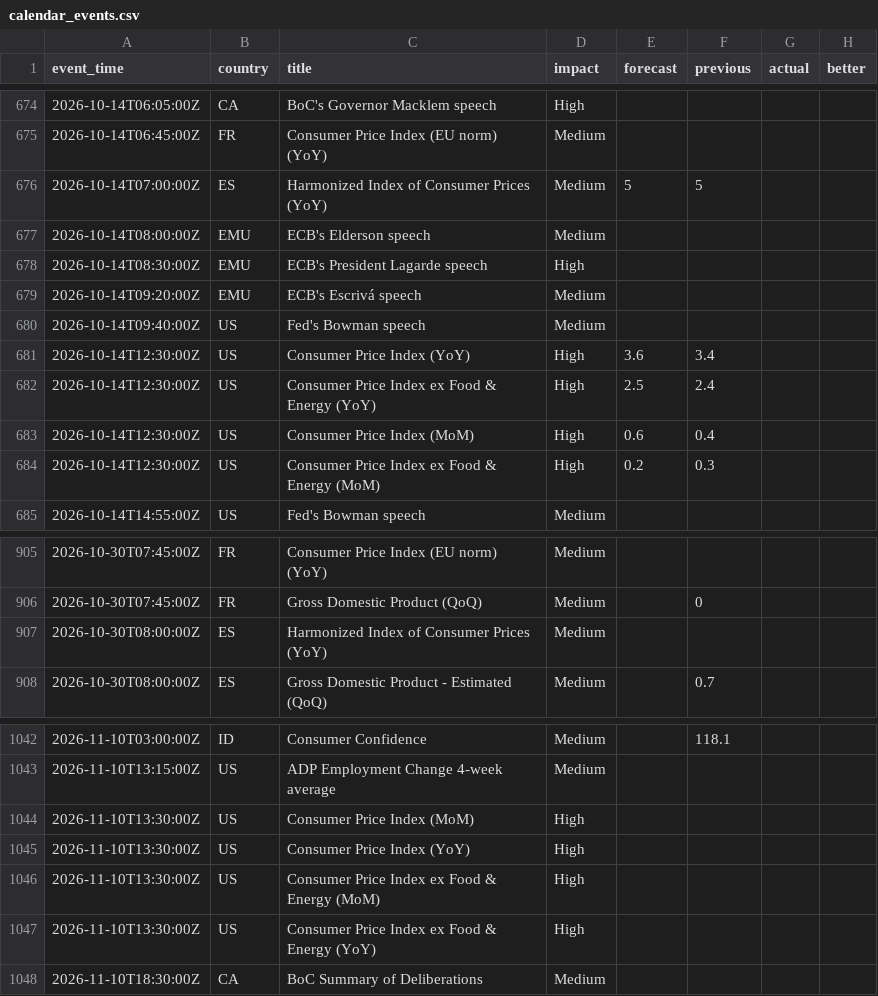
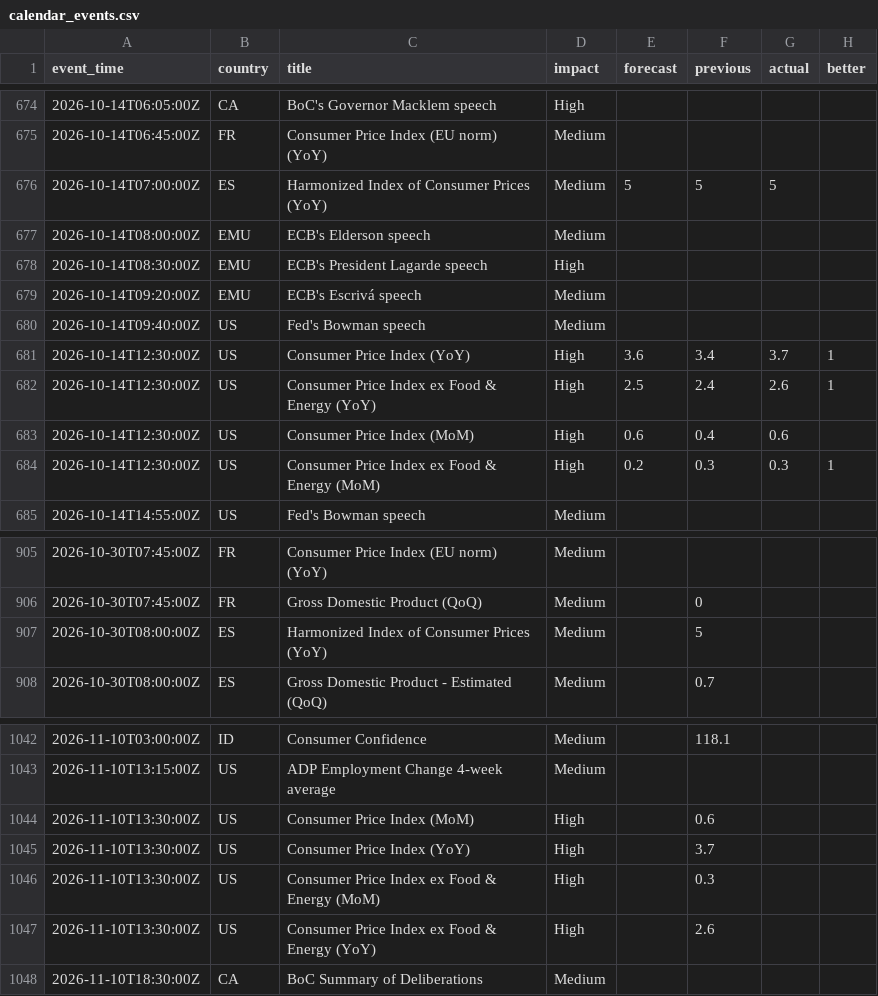
Before and after one commit to ChrisHo0317/Local_Dashboard, a CSV file: data/calendar_events.csv, drawn as a sheet; only a part is shown, gaps mark what is left out.

```diff
--- a/data/calendar_events.csv
+++ b/data/calendar_events.csv
@@ -675,3 +675,3 @@ event_time,country,title,impact,forecast,previous,actual,better
 2026-10-14T06:45:00Z,FR,Consumer Price Index (EU norm) (YoY),Medium,,,,
-2026-10-14T07:00:00Z,ES,Harmonized Index of Consumer Prices (YoY),Medium,5,5,,
+2026-10-14T07:00:00Z,ES,Harmonized Index of Consumer Prices (YoY),Medium,5,5,5,
 2026-10-14T08:00:00Z,EMU,ECB's Elderson speech,Medium,,,,
@@ -680,6 +680,6 @@ event_time,country,title,impact,forecast,previous,actual,better
 2026-10-14T09:40:00Z,US,Fed's Bowman speech,Medium,,,,
-2026-10-14T12:30:00Z,US,Consumer Price Index (YoY),High,3.6,3.4,,
-2026-10-14T12:30:00Z,US,Consumer Price Index ex Food & Energy (YoY),High,2.5,2.4,,
-2026-10-14T12:30:00Z,US,Consumer Price Index (MoM),High,0.6,0.4,,
-2026-10-14T12:30:00Z,US,Consumer Price Index ex Food & Energy (MoM),High,0.2,0.3,,
+2026-10-14T12:30:00Z,US,Consumer Price Index (YoY),High,3.6,3.4,3.7,1
+2026-10-14T12:30:00Z,US,Consumer Price Index ex Food & Energy (YoY),High,2.5,2.4,2.6,1
+2026-10-14T12:30:00Z,US,Consumer Price Index (MoM),High,0.6,0.4,0.6,
+2026-10-14T12:30:00Z,US,Consumer Price Index ex Food & Energy (MoM),High,0.2,0.3,0.3,1
 2026-10-14T14:55:00Z,US,Fed's Bowman speech,Medium,,,,
@@ -906,3 +906,3 @@ event_time,country,title,impact,forecast,previous,actual,better
 2026-10-30T07:45:00Z,FR,Gross Domestic Product (QoQ),Medium,,0,,
-2026-10-30T08:00:00Z,ES,Harmonized Index of Consumer Prices (YoY),Medium,,,,
+2026-10-30T08:00:00Z,ES,Harmonized Index of Consumer Prices (YoY),Medium,,5,,
 2026-10-30T08:00:00Z,ES,Gross Domestic Product - Estimated (QoQ),Medium,,0.7,,
@@ -1043,6 +1043,6 @@ event_time,country,title,impact,forecast,previous,actual,better
 2026-11-10T13:15:00Z,US,ADP Employment Change 4-week average,Medium,,,,
-2026-11-10T13:30:00Z,US,Consumer Price Index (MoM),High,,,,
-2026-11-10T13:30:00Z,US,Consumer Price Index (YoY),High,,,,
-2026-11-10T13:30:00Z,US,Consumer Price Index ex Food & Energy (MoM),High,,,,
-2026-11-10T13:30:00Z,US,Consumer Price Index ex Food & Energy (YoY),High,,,,
+2026-11-10T13:30:00Z,US,Consumer Price Index (MoM),High,,0.6,,
+2026-11-10T13:30:00Z,US,Consumer Price Index (YoY),High,,3.7,,
+2026-11-10T13:30:00Z,US,Consumer Price Index ex Food & Energy (MoM),High,,0.3,,
+2026-11-10T13:30:00Z,US,Consumer Price Index ex Food & Energy (YoY),High,,2.6,,
 2026-11-10T18:30:00Z,CA,BoC Summary of Deliberations,Medium,,,,
```
Also changed, not shown: data/alerts_sent.csv, data/macro.csv, 1 other file.
